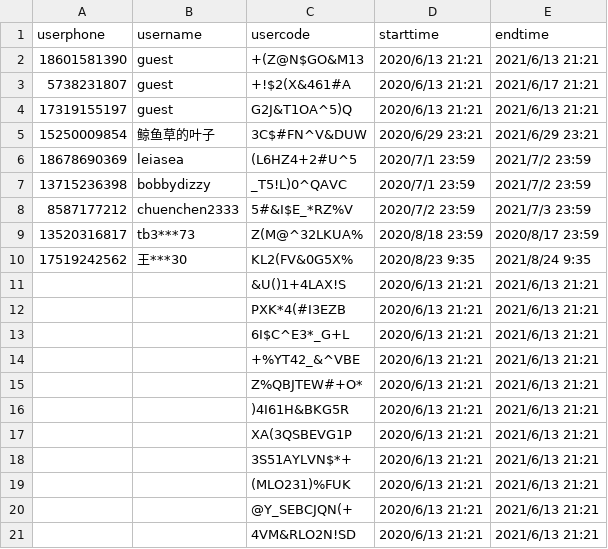
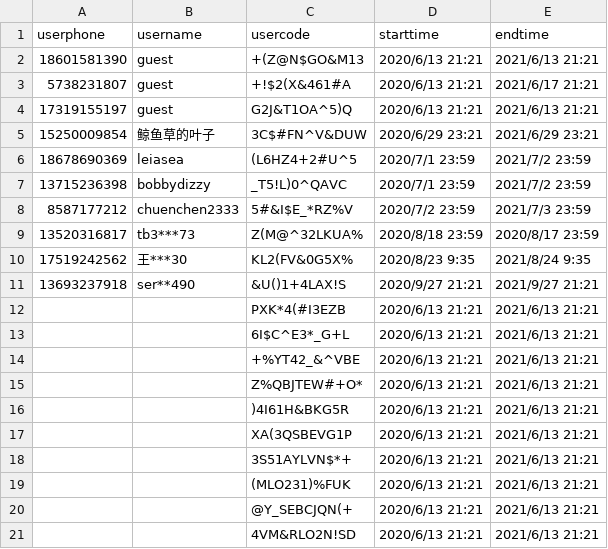
Before and after one commit to rajna/toeflexam, a CSV file: toeflzhanghao/accountsgre.csv, drawn as a sheet.

```diff
--- a/toeflzhanghao/accountsgre.csv
+++ b/toeflzhanghao/accountsgre.csv
@@ -10,3 +10,3 @@ userphone,username,usercode,starttime,endtime
 17519242562,王***30,KL2(FV&0G5X%,2020/8/23 9:35,2021/8/24 9:35
-,,&U()1+4LAX!S,2020/6/13 21:21,2021/6/13 21:21
+13693237918,ser**490,&U()1+4LAX!S,2020/9/27 21:21,2021/9/27 21:21
 ,,PXK*4(#I3EZB,2020/6/13 21:21,2021/6/13 21:21
```
Also changed, not shown: toeflzhanghao/accounts.csv, toeflzhanghao/accountsact.csv, 10 other files.
